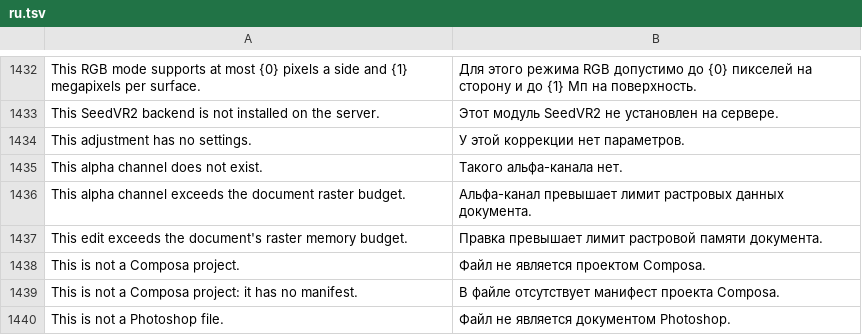
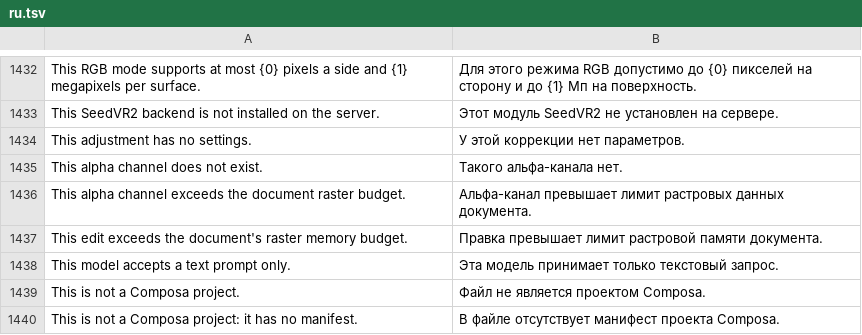
Before and after one commit to alvasafin-art/Composa, a TSV file: src/Composa.App/Localization/ru.tsv, drawn as a sheet; only a part is shown, gaps mark what is left out; the shorter side is filled out with more unchanged rows; the diff names each change by its address in the sheet, - before the commit and + after, or states it on an @@ line.

```diff
--- a/src/Composa.App/Localization/ru.tsv
+++ b/src/Composa.App/Localization/ru.tsv
+row 1438: This model accepts a text prompt only. | Эта модель принимает только текстовый запрос.
```
Also changed, not shown: 24 other files.
